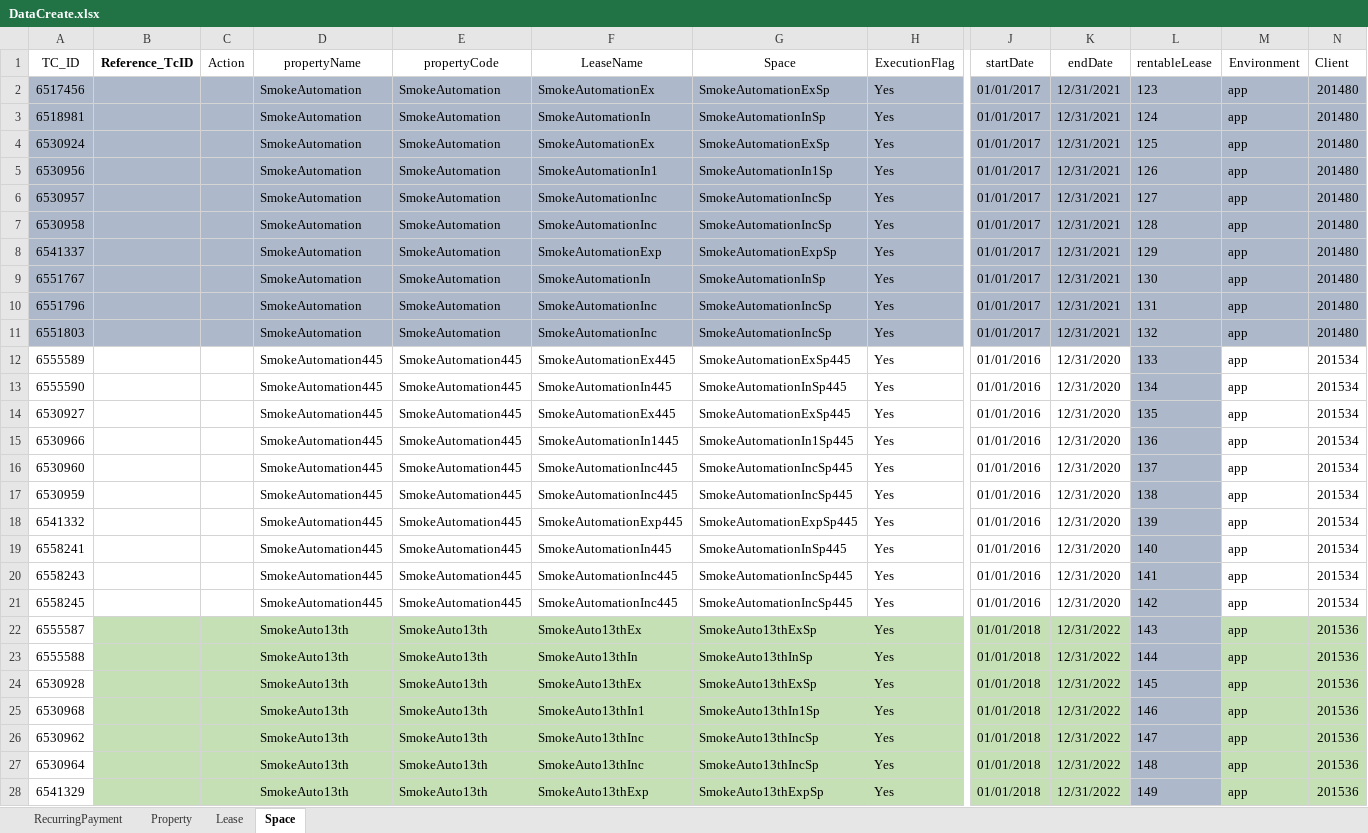
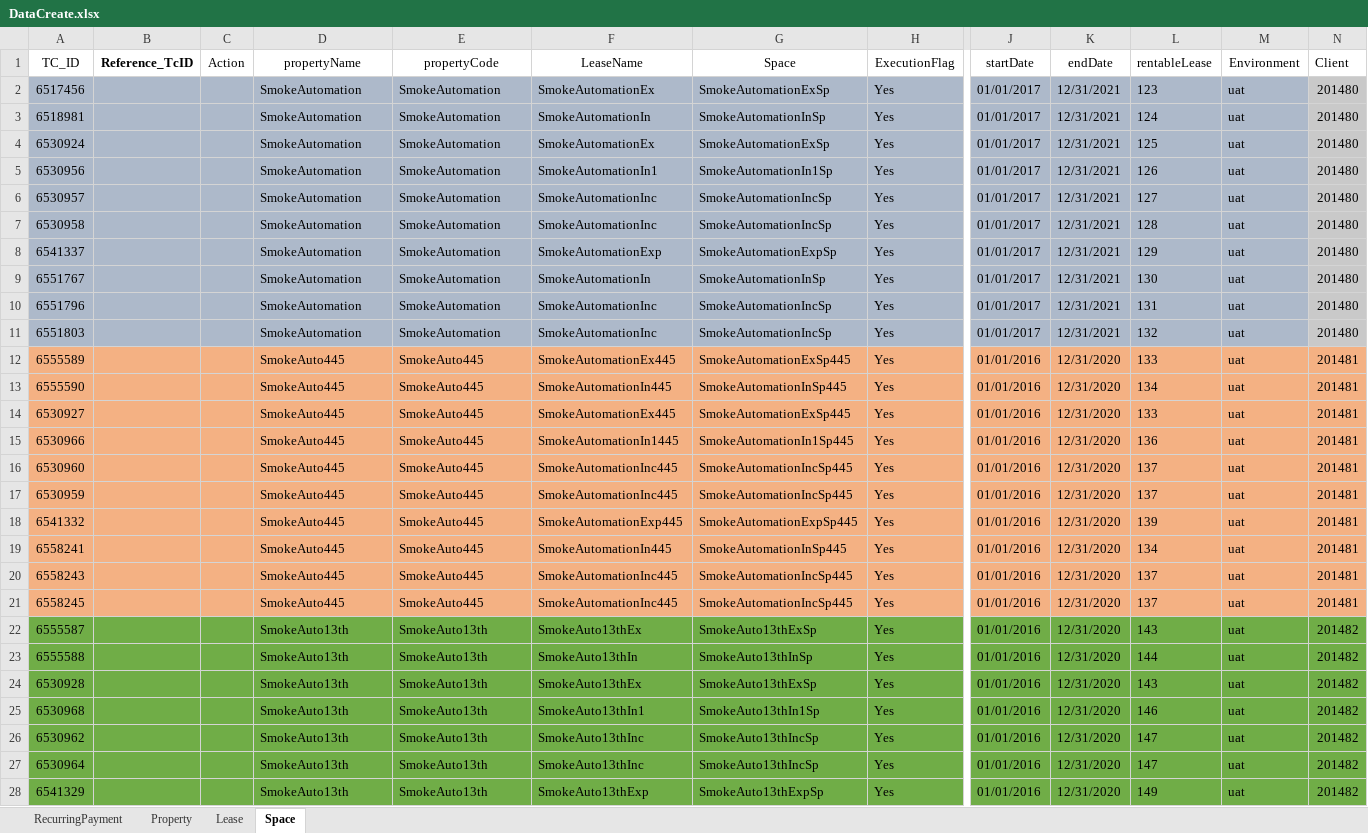
Before and after one commit to shahriarkamal-dsi/AMT-TestFrameWork, an Excel workbook: src/main/resources/dataCreate/DataCreate.xlsx, sheet Space, drawn as a sheet; only a part is shown, gaps mark what is left out; values as stored, in another font and other column widths than the file's, no borders; the diff covers the shown part only; the diff names each change by its address in the sheet, - before the commit and + after, or states it on an @@ line.

```diff
--- a/src/main/resources/dataCreate/DataCreate.xlsx (sheet Space)
+++ b/src/main/resources/dataCreate/DataCreate.xlsx (sheet Space)
-M2:M28 (Environment): app
+M2:M28 (Environment): uat
-N2:N11 fill: #ADB9CA
+N2:N11 fill: #C9C9C9
-A12:K21 fill: none
+A12:K21 fill: #F4B183
-D12:D21 (propertyName): SmokeAutomation445
+D12:D21 (propertyName): SmokeAuto445
-E12:E21 (propertyCode): SmokeAutomation445
+E12:E21 (propertyCode): SmokeAuto445
-L12:L21 fill: #ADB9CA
+L12:L21 fill: #F4B183
-M12:N21 fill: none
+M12:N21 fill: #F4B183
-N12:N21 (Client): 201534
+N12:N21 (Client): 201481
-L14 (rentableLease): 135
+L14 (rentableLease): 133
-L17 (rentableLease): 138
+L17 (rentableLease): 137
-L19 (rentableLease): 140
+L19 (rentableLease): 134
-L20 (rentableLease): 141
+L20 (rentableLease): 137
-L21 (rentableLease): 142
+L21 (rentableLease): 137
-A22:A28 fill: none
+A22:A28 fill: #70AD47
-B22:K28 fill: #C5E0B4
+B22:K28 fill: #70AD47
-J22:J28 (startDate): 01/01/2018
+J22:J28 (startDate): 01/01/2016
-K22:K28 (endDate): 12/31/2022
+K22:K28 (endDate): 12/31/2020
-L22:L28 fill: #ADB9CA
+L22:L28 fill: #70AD47
-M22:N28 fill: #C5E0B4
+M22:N28 fill: #70AD47
-N22:N28 (Client): 201536
+N22:N28 (Client): 201482
-L24 (rentableLease): 145
+L24 (rentableLease): 143
-L27 (rentableLease): 148
+L27 (rentableLease): 147
```
Also changed, not shown: 15 edited cells and cell formats elsewhere in this sheet, sheet Lease, sheet RecurringPayment, sheet Property, src/main/resources/dataCreate/AccountCreateJmapping.xlsx, src/main/resources/modules/CommonTC.xlsx, 5 other files.
